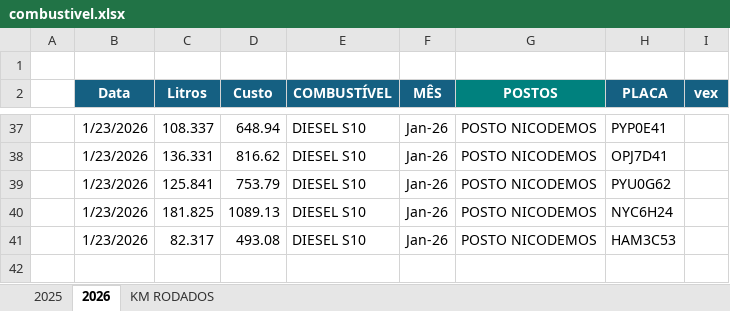
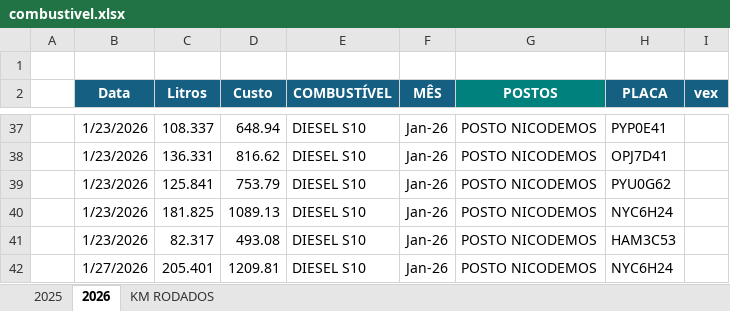
Before and after one commit to jhonnyoraculos/dashboard, an Excel workbook: data/combustivel.xlsx, sheet 2026, drawn as a sheet; only a part is shown, gaps mark what is left out; values as stored, in another font and other column widths than the file's, no borders; the diff names each change by its address in the sheet, - before the commit and + after, or states it on an @@ line.

```diff
--- a/data/combustivel.xlsx (sheet 2026)
+++ b/data/combustivel.xlsx (sheet 2026)
+row 42:  | 1/27/2026 | 205.401 | 1209.81 | DIESEL S10 | Jan-26 | POSTO NICODEMOS | NYC6H24
```
Also changed, not shown: data/manutencao.xlsx, data/reserva de hoteis.xlsx.
